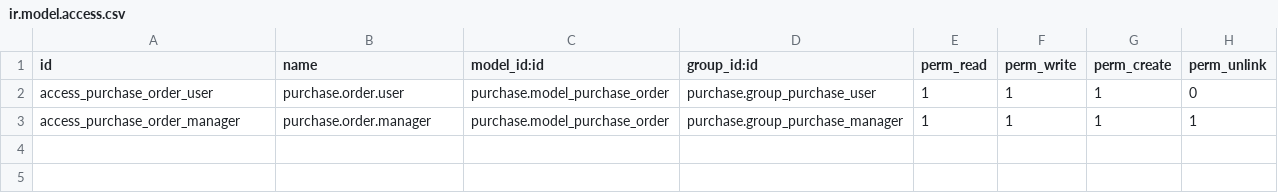
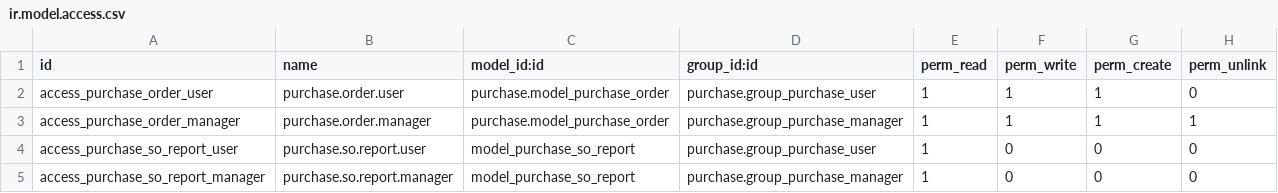
Before and after one commit to jaenudin86/odoo18addons, a CSV file: purchase_so_link/security/ir.model.access.csv, drawn as a sheet.

Commit message:
12

```diff
--- a/purchase_so_link/security/ir.model.access.csv
+++ b/purchase_so_link/security/ir.model.access.csv
@@ -3 +3,3 @@ access_purchase_order_user,purchase.order.user,purchase.model_purchase_order,pur
 access_purchase_order_manager,purchase.order.manager,purchase.model_purchase_order,purchase.group_purchase_manager,1,1,1,1
+access_purchase_so_report_user,purchase.so.report.user,model_purchase_so_report,purchase.group_purchase_user,1,0,0,0
+access_purchase_so_report_manager,purchase.so.report.manager,model_purchase_so_report,purchase.group_purchase_manager,1,0,0,0
```
